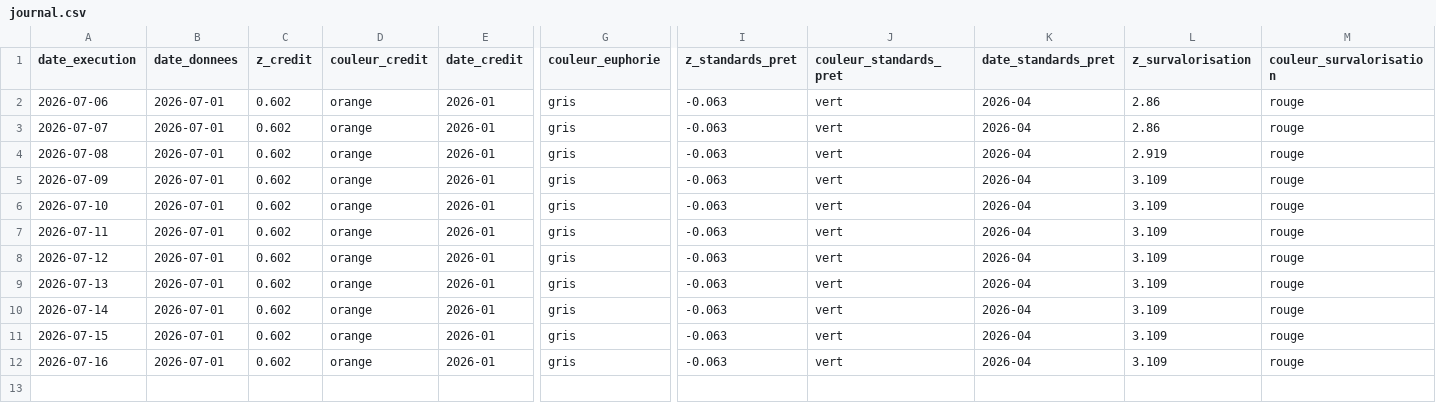
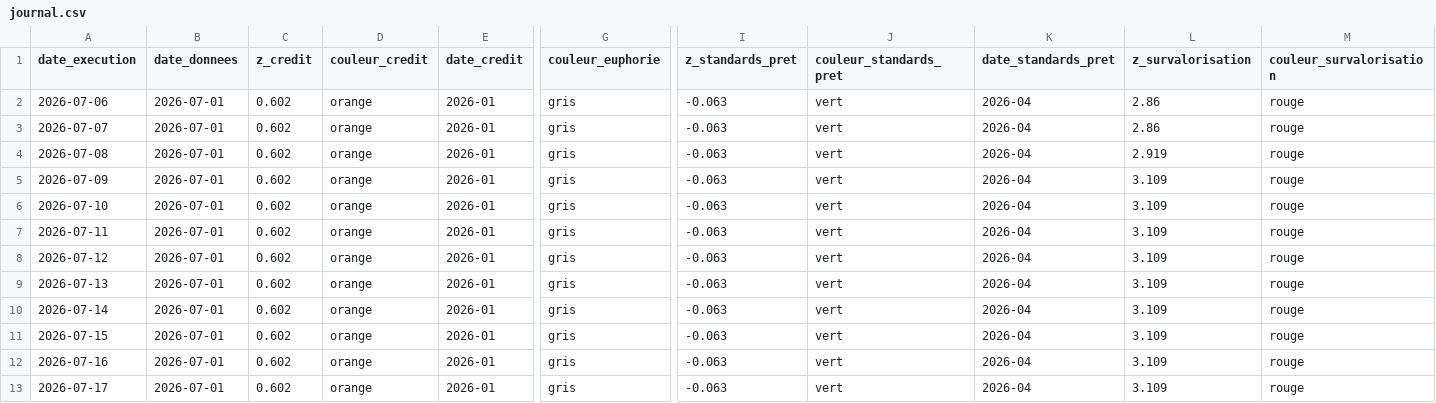
Before and after one commit to Akiravince/vigilance-pre-krach, a CSV file: output/journal.csv, drawn as a sheet; only a part is shown, gaps mark what is left out; rows hold the shown columns only; the diff names each change by its address in the sheet, - before the commit and + after, or states it on an @@ line.

```diff
--- a/output/journal.csv
+++ b/output/journal.csv
+row 13: 2026-07-17 | 2026-07-01 | 0.602 | orange | 2026-01 | gris | -0.063 | vert | 2026-04 | 3.109 | rouge
```
Also changed, not shown: data/history/composite.csv, data/history/panel_z.csv, 2 other files.
